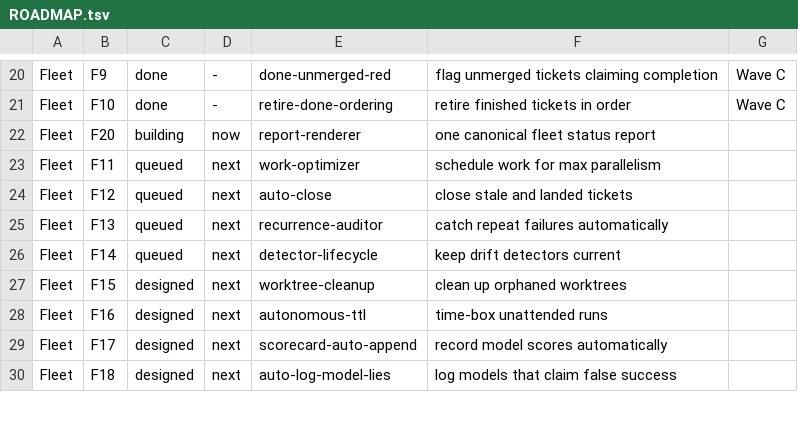
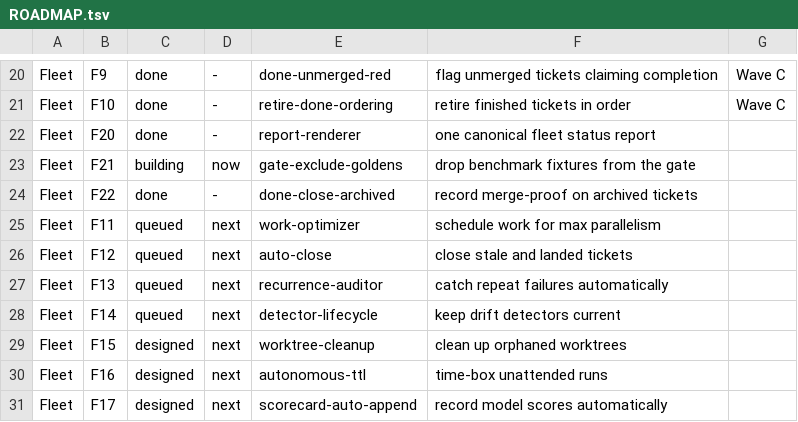
Before and after one commit to SLOP-Platform/charon, a TSV file: fleet/state/ROADMAP.tsv, drawn as a sheet; only a part is shown, gaps mark what is left out; the shorter side is filled out with more unchanged rows.

Commit message:
chore(fleet): close 4 done-unmerged reds; F20/F21/F22 roadmap
- BRIDGE-HARDEN / PREFLIGHT / DS-PLAN-REVIEW: --override (fleet-infra/docs, no
  product source; the done-merge gate checks the product repo) per DONE-AUDIT-2026-07-10.
- TIER-SELECT: --merged-sha c4c4189 (ancestor of SLOP-Platform/charon master).
- Roadmap: F20 done, F22 done, F21 (gate-exclude-goldens) building.

```diff
--- a/fleet/state/ROADMAP.tsv
+++ b/fleet/state/ROADMAP.tsv
@@ -21,3 +21,5 @@ Fleet	F9	done	-	done-unmerged-red	flag unmerged tickets claiming completion	Wave
 Fleet	F10	done	-	retire-done-ordering	retire finished tickets in order	Wave C
-Fleet	F20	building	now	report-renderer	one canonical fleet status report
+Fleet	F20	done	-	report-renderer	one canonical fleet status report
+Fleet	F21	building	now	gate-exclude-goldens	drop benchmark fixtures from the gate
+Fleet	F22	done	-	done-close-archived	record merge-proof on archived tickets
 Fleet	F11	queued	next	work-optimizer	schedule work for max parallelism
```
Also changed, not shown: fleet/reds.tsv.
